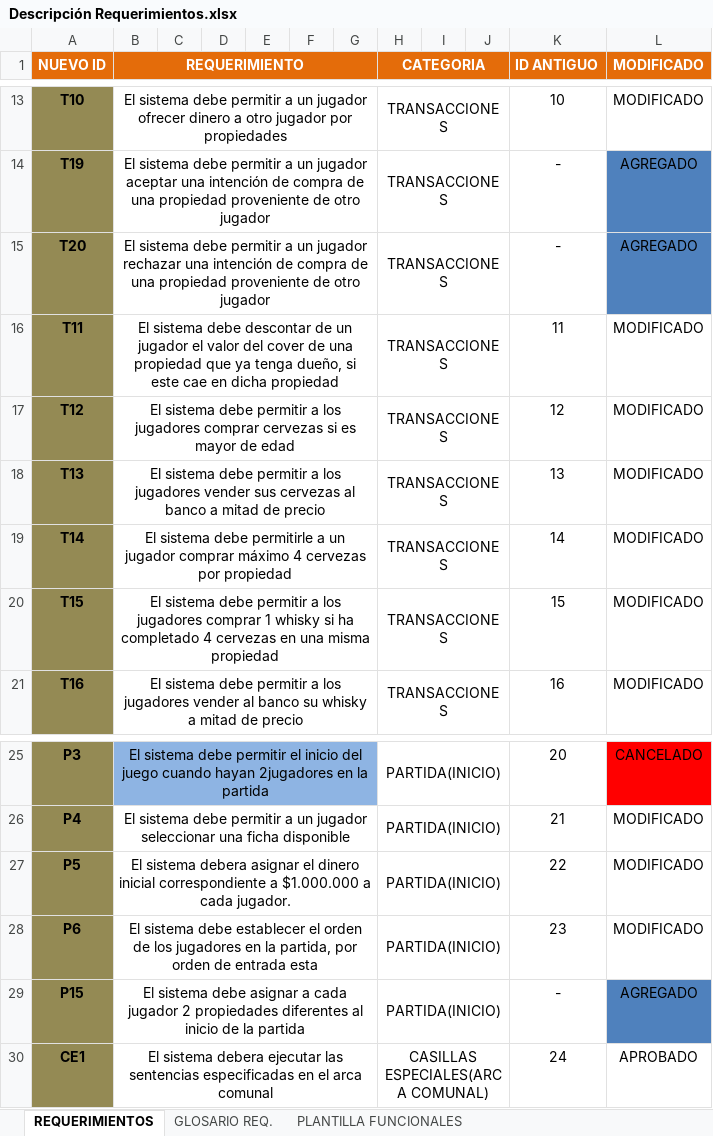
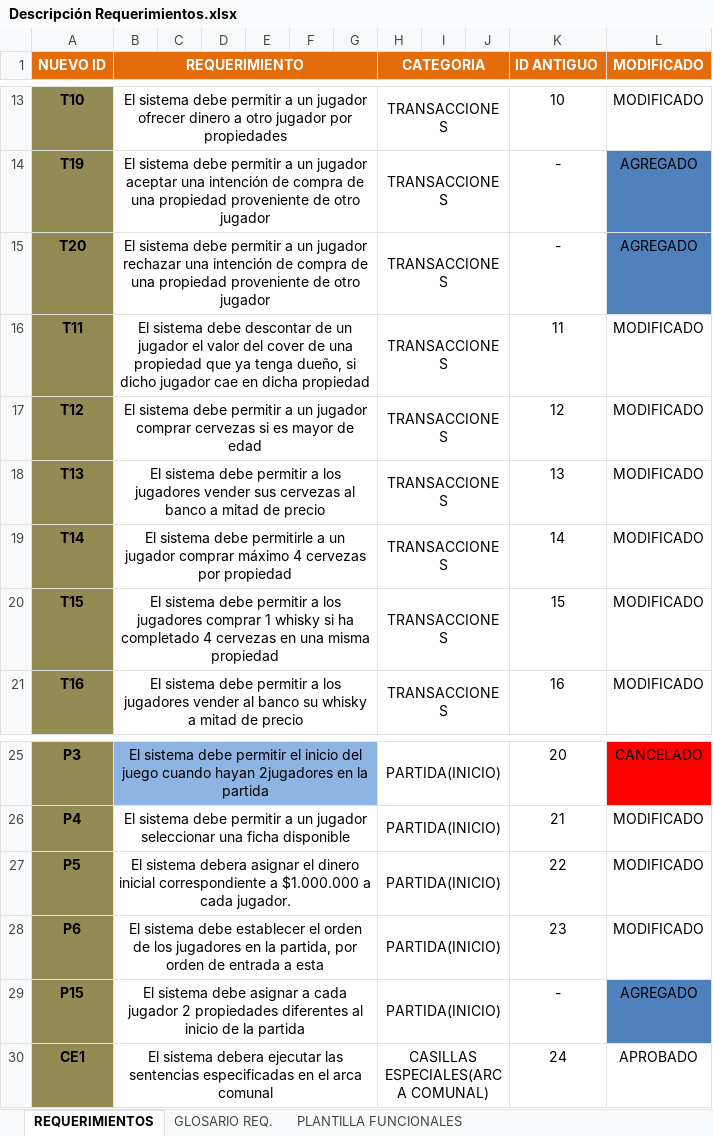
Before and after one commit to doomer4646/alimnova, an Excel workbook: SRS ENTREGA/Descripción Requerimientos.xlsx, sheet REQUERIMIENTOS, drawn as a sheet; only a part is shown, gaps mark what is left out; values as stored, in another font and other column widths than the file's, no borders; the diff names each change by its address in the sheet, - before the commit and + after, or states it on an @@ line.

```diff
--- a/SRS ENTREGA/Descripción Requerimientos.xlsx (sheet REQUERIMIENTOS)
+++ b/SRS ENTREGA/Descripción Requerimientos.xlsx (sheet REQUERIMIENTOS)
-B16 (REQUERIMIENTO): …dueño, si este cae en…
+B16 (REQUERIMIENTO): …dueño, si dicho jugador cae en…
-B17 (REQUERIMIENTO): …permitir a los jugadores comprar cervezas…
+B17 (REQUERIMIENTO): …permitir a un jugador comprar cervezas…
-B28 (REQUERIMIENTO): …de entrada esta
+B28 (REQUERIMIENTO): …de entrada a esta
```
Also changed, not shown: SRS ENTREGA/ENCUESTAS.xlsx.
